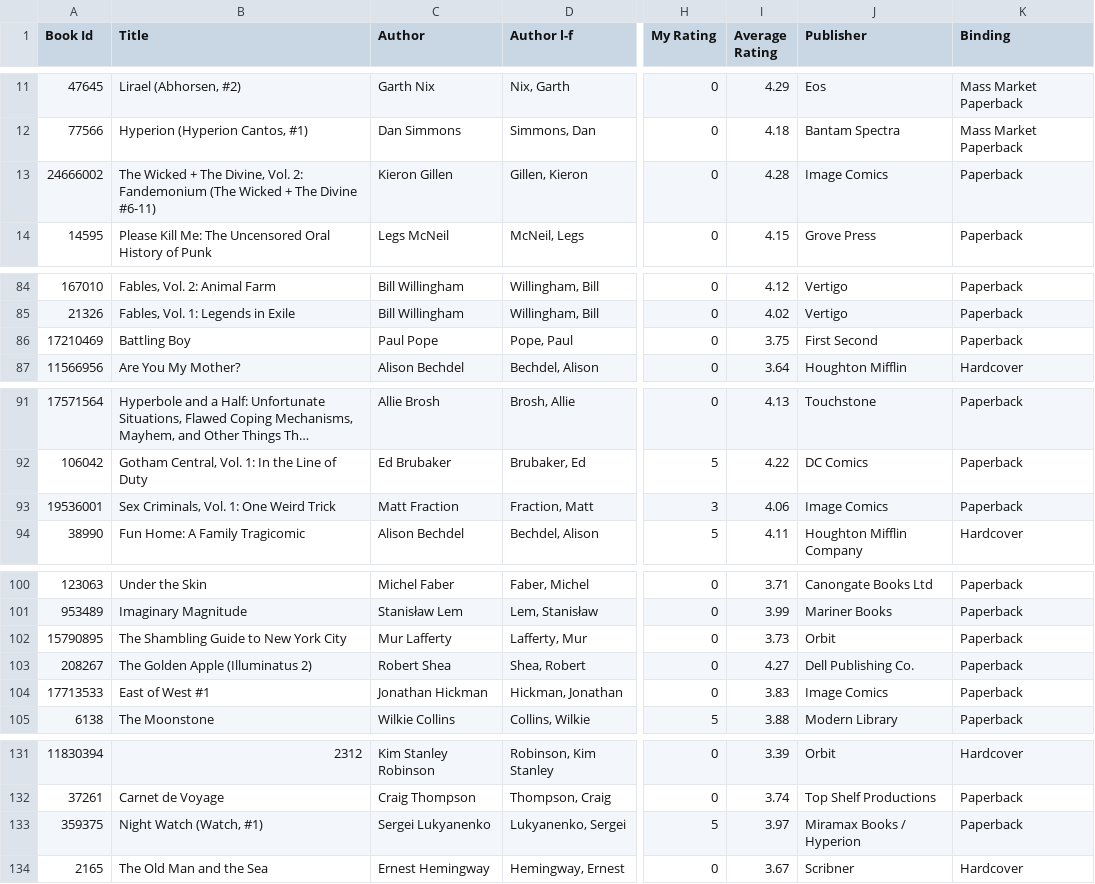
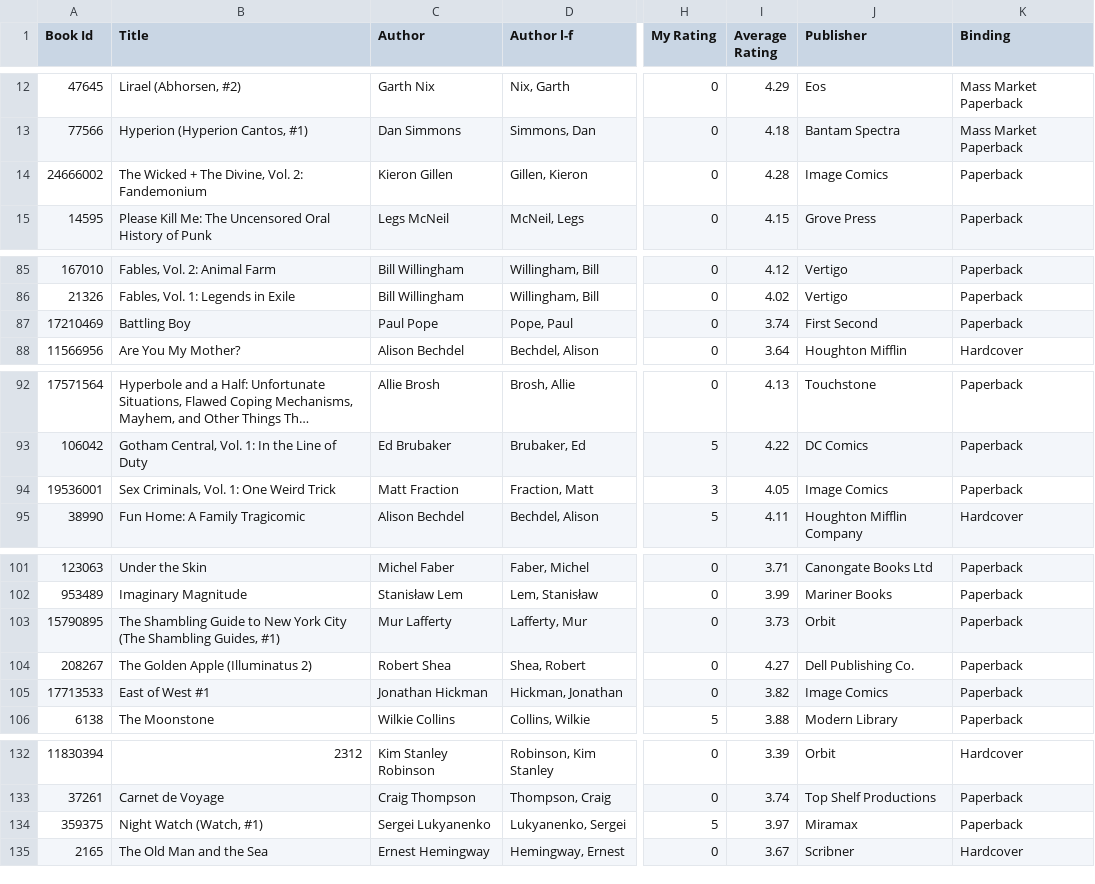
Before and after one commit to mouse-reeve/book-catalogue, a CSV file: goodreads.csv, drawn as a sheet; only a part is shown, gaps mark what is left out; long unchanged cells end in …; addresses are those after the commit; the diff covers the shown part only; the diff names each change by its address in the sheet, - before the commit and + after, or states it on an @@ line.

```diff
--- a/goodreads.csv
+++ b/goodreads.csv
-B14 (Title): …2: Fandemonium (The Wicked + The Divine #6-11)
+B14 (Title): …2: Fandemonium
-I87 (Average Rating): 3.75
+I87 (Average Rating): 3.74
-I94 (Average Rating): 4.06
+I94 (Average Rating): 4.05
-B103 (Title): …York City
+B103 (Title): …York City (The Shambling Guides, #1)
-I105 (Average Rating): 3.83
+I105 (Average Rating): 3.82
-J134 (Publisher): Miramax Books / Hyperion
+J134 (Publisher): Miramax
```
Also changed, not shown: 1 added row and 23 edited cells elsewhere in this file.
